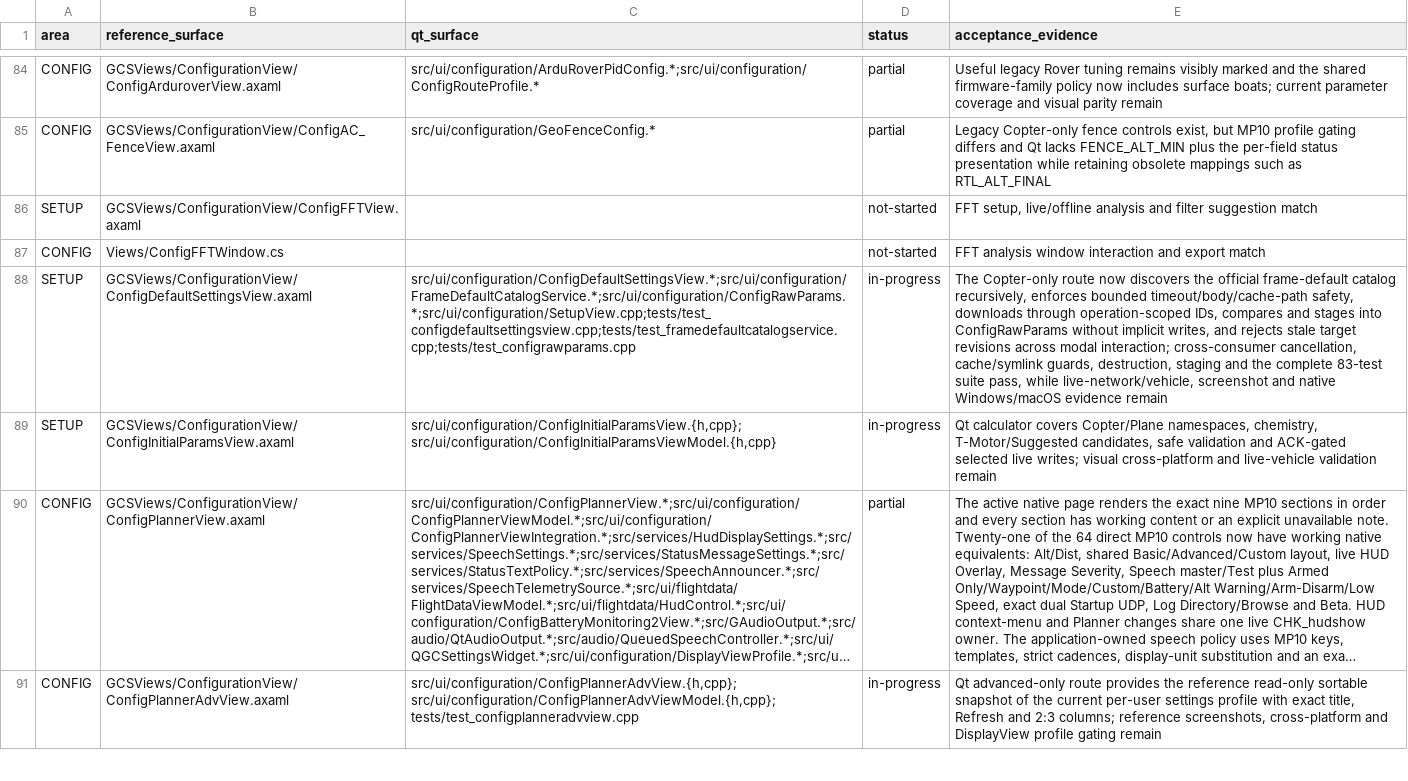
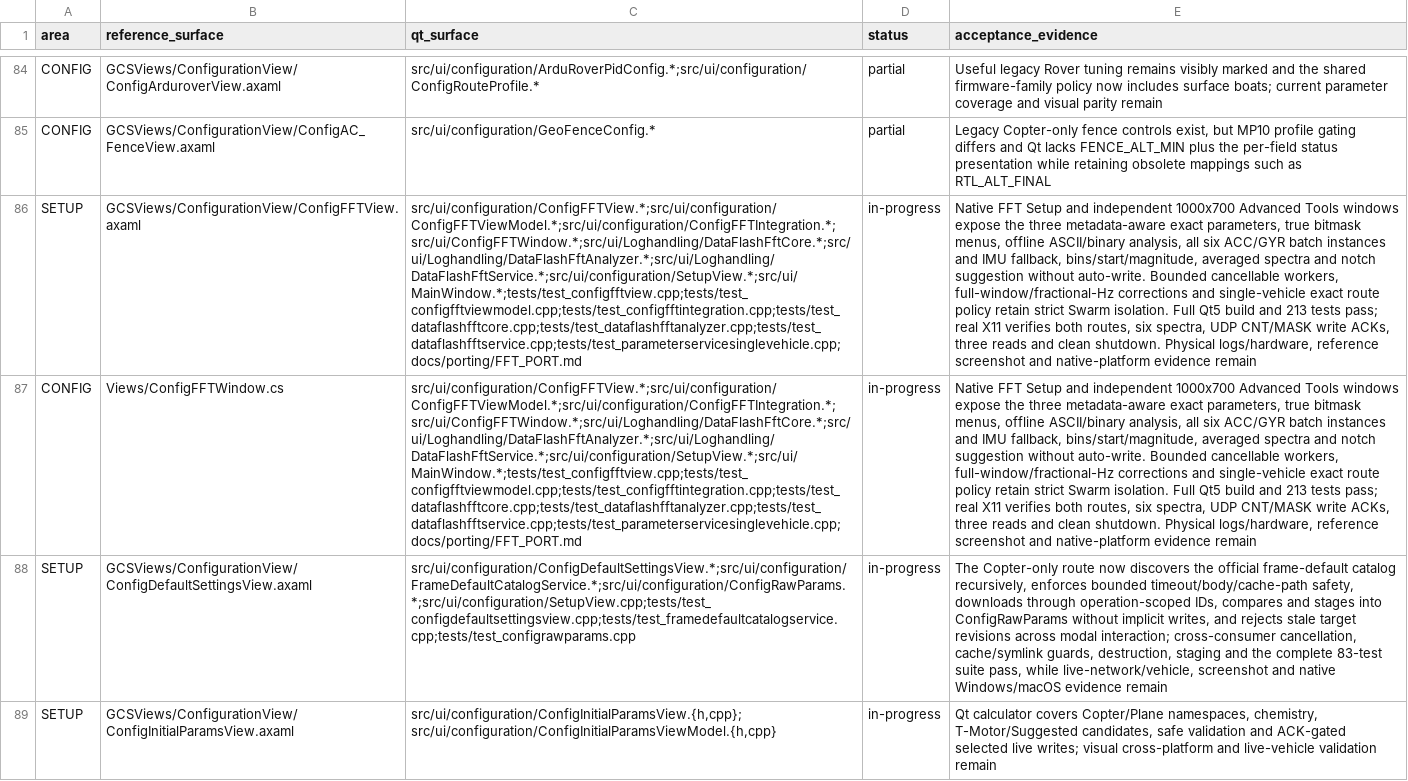
Before and after one commit to Rouniy/apm_planner, a TSV file: docs/porting/MISSION_PLANNER_SCREEN_PARITY.tsv, drawn as a sheet; only a part is shown, gaps mark what is left out; the shorter side is filled out with more unchanged rows; long unchanged cells end in …; the diff names each change by its address in the sheet, - before the commit and + after, or states it on an @@ line.

```diff
--- a/docs/porting/MISSION_PLANNER_SCREEN_PARITY.tsv
+++ b/docs/porting/MISSION_PLANNER_SCREEN_PARITY.tsv
-C86:C87 (qt_surface): (empty)
+C86:C87 (qt_surface): src/ui/configuration/ConfigFFTView.*;src/ui/configuration/ConfigFFTViewModel.*;src/ui/configuration/ConfigFFTIntegration.*;src/ui/ConfigFFTWindow.*;src/ui/Loghandling/DataFlashFftCore.*;src/ui/Loghandling/DataFlashFftAnalyzer.*;src/ui/Loghandling/DataFlashFftService.*;src/ui/configuration/SetupView.*;src/ui/MainWindow.*;tests/test_configfftview.cpp;tests/test_configfftviewmodel.cpp;tests/test_configfftintegration.cpp;tests/test_dataflashfftcore.cpp;tests/test_dataflashfftanalyzer.cpp;tests/test_dataflashfftservice.cpp;tests/test_parameterservicesinglevehicle.cpp;docs/porting/FFT_PORT.md
-D86:D87 (status): not-started
+D86:D87 (status): in-progress
-E86 (acceptance_evidence): FFT setup, live/offline analysis and filter suggestion match
+E86 (acceptance_evidence): Native FFT Setup and independent 1000x700 Advanced Tools windows expose the three metadata-aware exact parameters, true bitmask menus, offline ASCII/binary analysis, all six ACC/GYR batch instances and IMU fallback, bins/start/magnitude, averaged spectra and notch suggestion without auto-write. Bounded cancellable workers, full-window/fractional-Hz corrections and single-vehicle exact route policy retain strict Swarm isolation. Full Qt5 build and 213 tests pass; real X11 verifies both routes, six spectra, UDP CNT/MASK write ACKs, three reads and clean shutdown. Physical logs/hardware, reference screenshot and native-platform evidence remain
-E87 (acceptance_evidence): FFT analysis window interaction and export match
+E87 (acceptance_evidence): Native FFT Setup and independent 1000x700 Advanced Tools windows expose the three metadata-aware exact parameters, true bitmask menus, offline ASCII/binary analysis, all six ACC/GYR batch instances and IMU fallback, bins/start/magnitude, averaged spectra and notch suggestion without auto-write. Bounded cancellable workers, full-window/fractional-Hz corrections and single-vehicle exact route policy retain strict Swarm isolation. Full Qt5 build and 213 tests pass; real X11 verifies both routes, six spectra, UDP CNT/MASK write ACKs, three reads and clean shutdown. Physical logs/hardware, reference screenshot and native-platform evidence remain
```
Also changed, not shown: docs/porting/PORTING_DEVIATIONS.tsv, docs/porting/SETUP_REFERENCE_INVENTORY.tsv, 42 other files.
